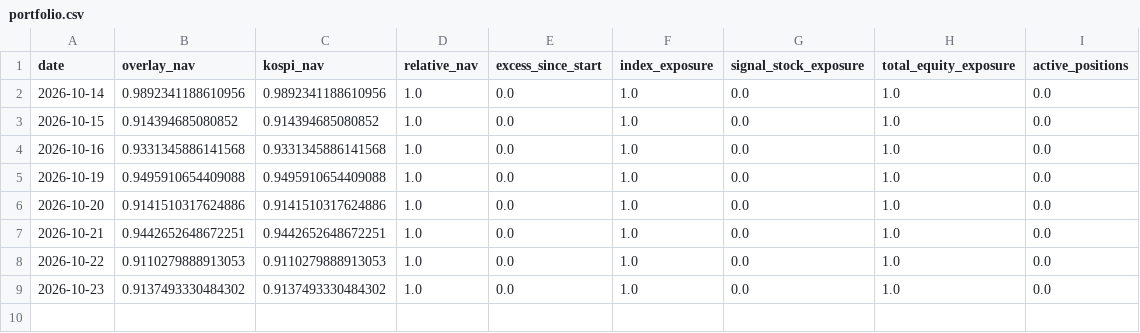
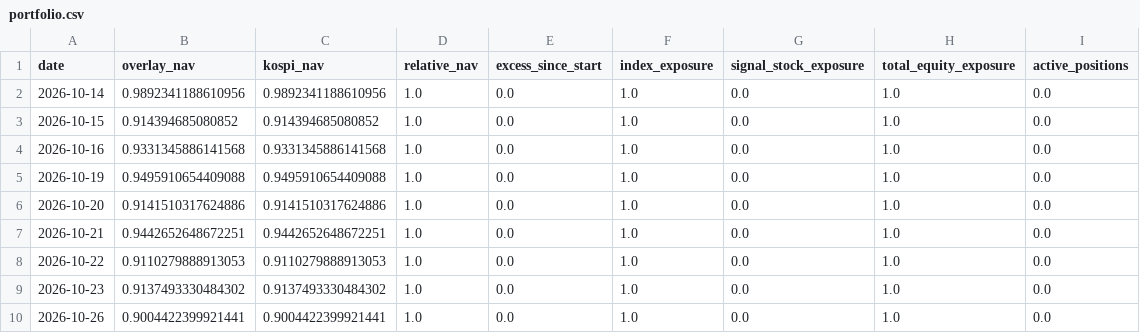
Before and after one commit to ssungjupark/KR-Chart-Scanner, a CSV file: paper/v15/portfolio.csv, drawn as a sheet; the diff names each change by its address in the sheet, - before the commit and + after, or states it on an @@ line.

Commit message:
paper(v15): update forward OOS ledger [skip ci]

```diff
--- a/paper/v15/portfolio.csv
+++ b/paper/v15/portfolio.csv
+row 10: 2026-10-26 | 0.9004422399921441 | 0.9004422399921441 | 1.0 | 0.0 | 1.0 | 0.0 | 1.0 | 0.0
```
Also changed, not shown: 2 other files.
